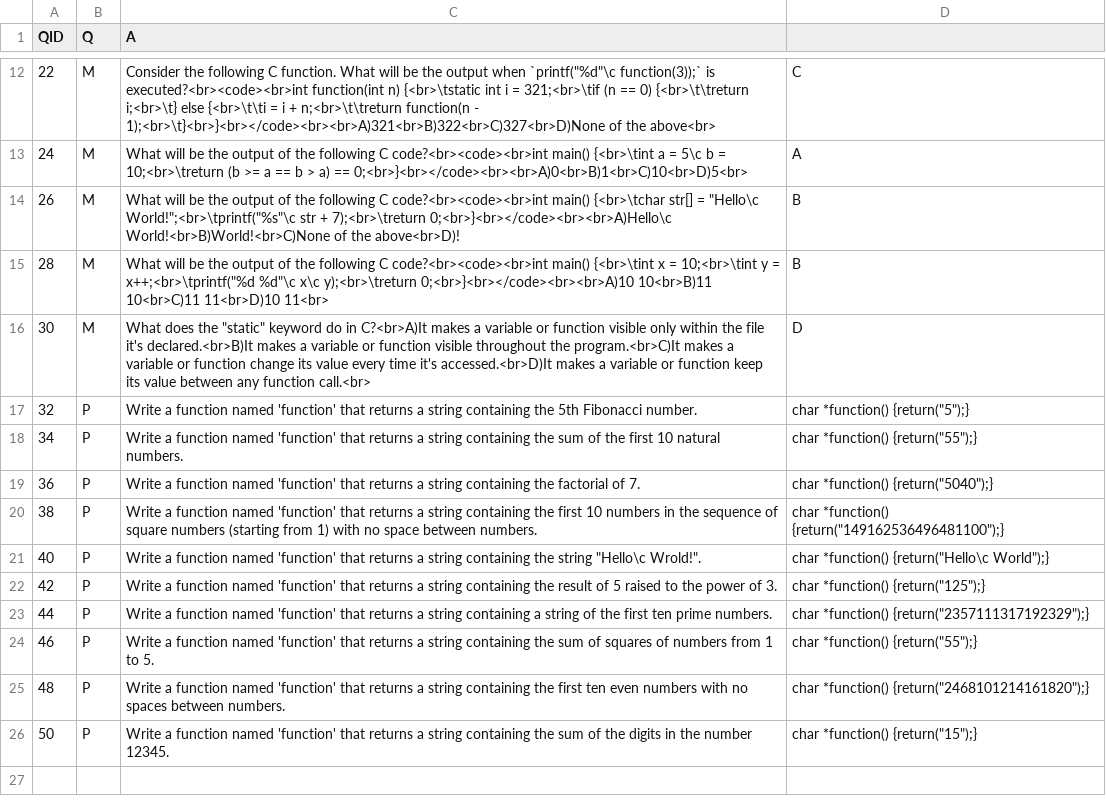
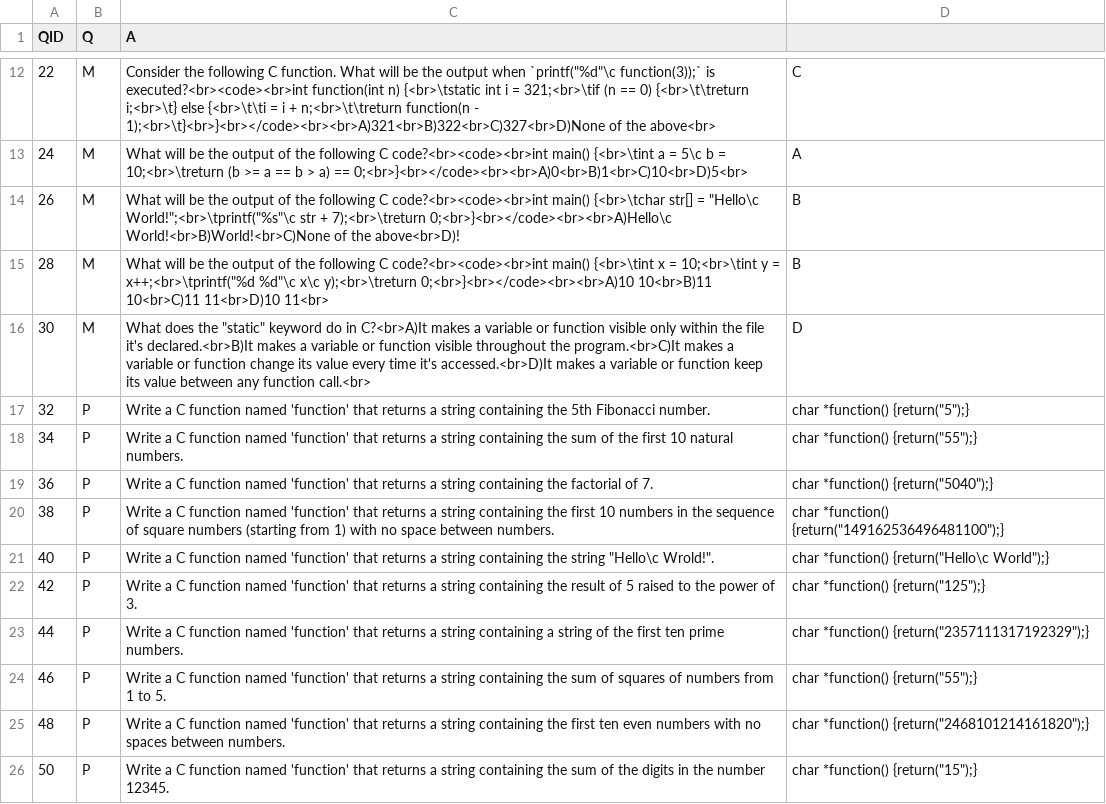
Before and after one commit to benvarian/networks-assignment, a CSV file: Question-Bank/QuestionCSV/QuestionsC.csv, drawn as a sheet; only a part is shown, gaps mark what is left out.

```diff
--- a/Question-Bank/QuestionCSV/QuestionsC.csv
+++ b/Question-Bank/QuestionCSV/QuestionsC.csv
@@ -16,11 +16,11 @@
 30,M,What does the "static" keyword do in C?<br>A)It makes a variable or function visible only within the file it's declared.<br>B)It makes a variable or function visible throughout the program.<br>C)It makes a variable or function change its value every time it's accessed.<br>D)It makes a variable or function keep its value between any function call.<br>,D
-32,P,Write a function named 'function' that returns a string containing the 5th Fibonacci number.,char *function() {return("5");}
-34,P,Write a function named 'function' that returns a string containing the sum of the first 10 natural numbers.,char *function() {return("55");}
-36,P,Write a function named 'function' that returns a string containing the factorial of 7.,char *function() {return("5040");}
-38,P,Write a function named 'function' that returns a string containing the first 10 numbers in the sequence of square numbers (starting from 1) with no space between numbers.,char *function() {return("149162536496481100");}
-40,P,Write a function named 'function' that returns a string containing the string "Hello\c Wrold!".,char *function() {return("Hello\c World");}
-42,P,Write a function named 'function' that returns a string containing the result of 5 raised to the power of 3.,char *function() {return("125");}
-44,P,Write a function named 'function' that returns a string containing a string of the first ten prime numbers.,char *function() {return("2357111317192329");}
-46,P,Write a function named 'function' that returns a string containing the sum of squares of numbers from 1 to 5.,char *function() {return("55");}
-48,P,Write a function named 'function' that returns a string containing the first ten even numbers with no spaces between numbers.,char *function() {return("2468101214161820");}
-50,P,Write a function named 'function' that returns a string containing the sum of the digits in the number 12345.,char *function() {return("15");}
+32,P,Write a C function named 'function' that returns a string containing the 5th Fibonacci number.,char *function() {return("5");}
+34,P,Write a C function named 'function' that returns a string containing the sum of the first 10 natural numbers.,char *function() {return("55");}
+36,P,Write a C function named 'function' that returns a string containing the factorial of 7.,char *function() {return("5040");}
+38,P,Write a C function named 'function' that returns a string containing the first 10 numbers in the sequence of square numbers (starting from 1) with no space between numbers.,char *function() {return("149162536496481100");}
+40,P,Write a C function named 'function' that returns a string containing the string "Hello\c Wrold!".,char *function() {return("Hello\c World");}
+42,P,Write a C function named 'function' that returns a string containing the result of 5 raised to the power of 3.,char *function() {return("125");}
+44,P,Write a C function named 'function' that returns a string containing a string of the first ten prime numbers.,char *function() {return("2357111317192329");}
+46,P,Write a C function named 'function' that returns a string containing the sum of squares of numbers from 1 to 5.,char *function() {return("55");}
+48,P,Write a C function named 'function' that returns a string containing the first ten even numbers with no spaces between numbers.,char *function() {return("2468101214161820");}
+50,P,Write a C function named 'function' that returns a string containing the sum of the digits in the number 12345.,char *function() {return("15");}
```
Also changed, not shown: Question-Bank/QuestionCSV/QuestionsP.csv.
